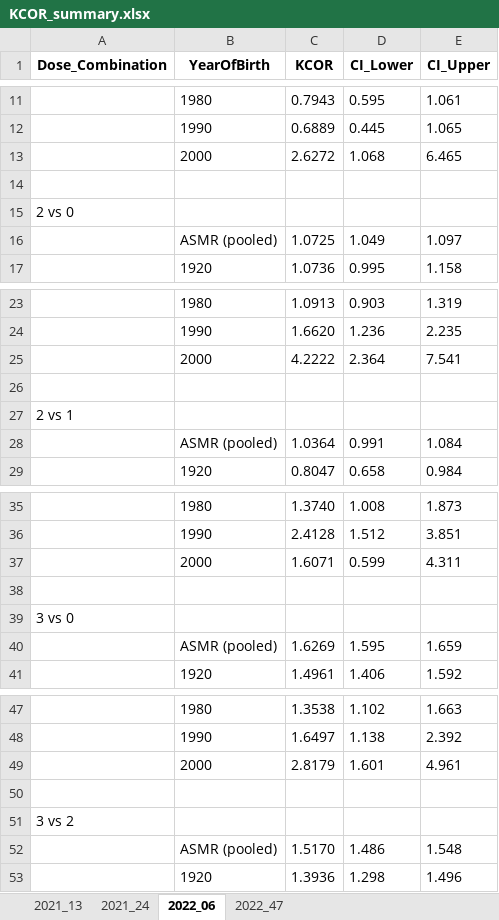
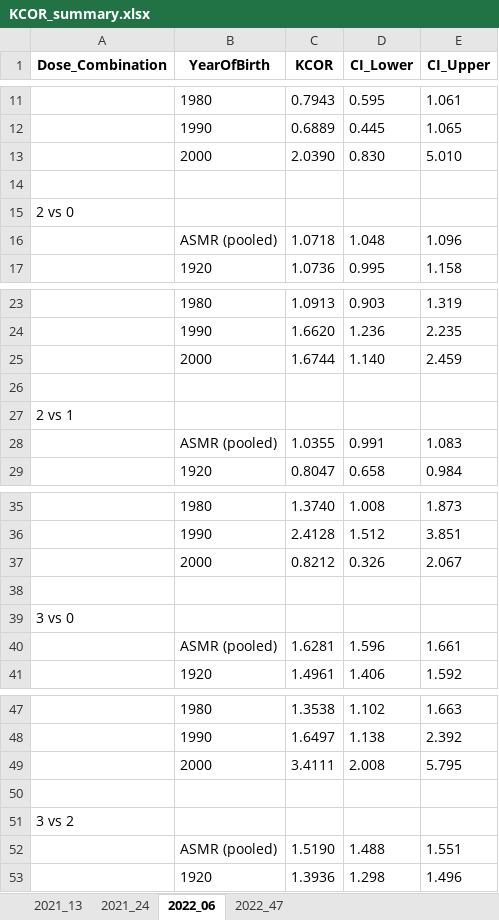
Before and after one commit to skirsch/KCOR, an Excel workbook: data/Czech/KCOR_summary.xlsx, sheet 2022_06, drawn as a sheet; only a part is shown, gaps mark what is left out; values as stored, in another font and other column widths than the file's, no borders; removed rows and columns are numbered as before the commit, all else as after; the diff covers the shown part only; the diff names each change by its address in the sheet, - before the commit and + after, or states it on an @@ line.

```diff
--- a/data/Czech/KCOR_summary.xlsx (sheet 2022_06)
+++ b/data/Czech/KCOR_summary.xlsx (sheet 2022_06)
-row 13:  | 2000 | 2.6272 | 1.068 | 6.465
+row 13:  | 2000 | 2.0390 | 0.830 | 5.010
-row 16:  | ASMR (pooled) | 1.0725 | 1.049 | 1.097
+row 16:  | ASMR (pooled) | 1.0718 | 1.048 | 1.096
-row 25:  | 2000 | 4.2222 | 2.364 | 7.541
+row 25:  | 2000 | 1.6744 | 1.140 | 2.459
-C28 (KCOR): 1.0364
+C28 (KCOR): 1.0355
-E28 (CI_Upper): 1.084
+E28 (CI_Upper): 1.083
-row 37:  | 2000 | 1.6071 | 0.599 | 4.311
+row 37:  | 2000 | 0.8212 | 0.326 | 2.067
-row 40:  | ASMR (pooled) | 1.6269 | 1.595 | 1.659
+row 40:  | ASMR (pooled) | 1.6281 | 1.596 | 1.661
-row 49:  | 2000 | 2.8179 | 1.601 | 4.961
+row 49:  | 2000 | 3.4111 | 2.008 | 5.795
-row 52:  | ASMR (pooled) | 1.5170 | 1.486 | 1.548
+row 52:  | ASMR (pooled) | 1.5190 | 1.488 | 1.551
```
Also changed, not shown: 1 added row, 1 removed row and 1 edited cell elsewhere in this sheet, sheet 2021_24, sheet 2022_47, sheet 2021_13, 2 other files.
